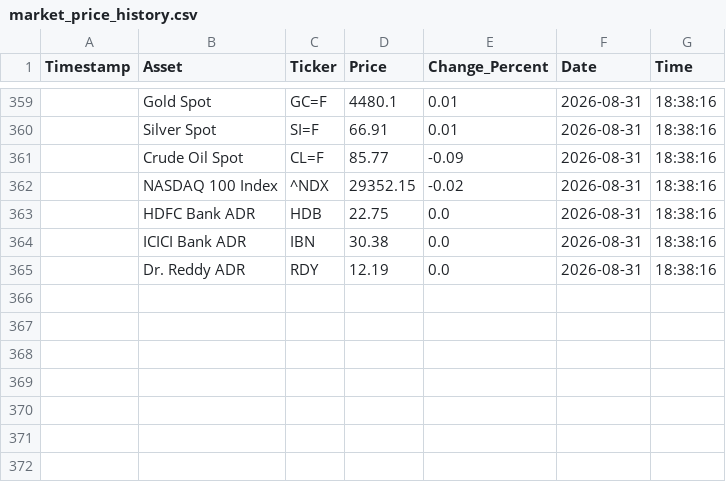
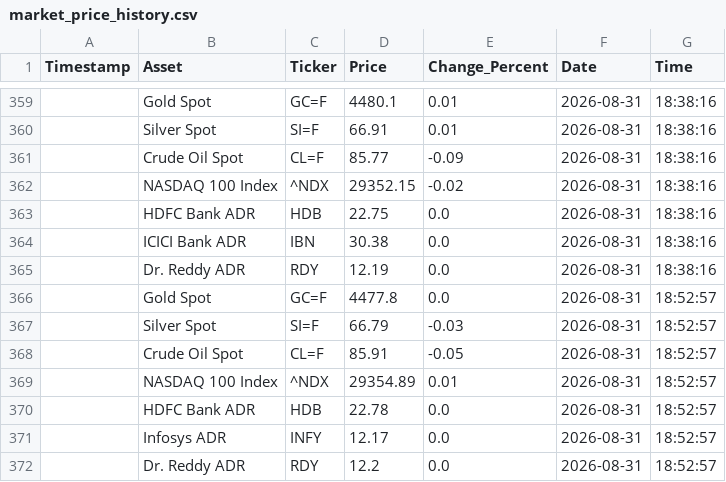
Before and after one commit to bubi001/etf-automated-tracker, a CSV file: market_price_history.csv, drawn as a sheet; only a part is shown, gaps mark what is left out; the diff names each change by its address in the sheet, - before the commit and + after, or states it on an @@ line.

```diff
--- a/market_price_history.csv
+++ b/market_price_history.csv
+row 366:  | Gold Spot | GC=F | 4477.8 | 0.0 | 2026-08-31 | 18:52:57
+row 367:  | Silver Spot | SI=F | 66.79 | -0.03 | 2026-08-31 | 18:52:57
+row 368:  | Crude Oil Spot | CL=F | 85.91 | -0.05 | 2026-08-31 | 18:52:57
+row 369:  | NASDAQ 100 Index | ^NDX | 29354.89 | 0.01 | 2026-08-31 | 18:52:57
+row 370:  | HDFC Bank ADR | HDB | 22.78 | 0.0 | 2026-08-31 | 18:52:57
+row 371:  | Infosys ADR | INFY | 12.17 | 0.0 | 2026-08-31 | 18:52:57
+row 372:  | Dr. Reddy ADR | RDY | 12.2 | 0.0 | 2026-08-31 | 18:52:57
```
